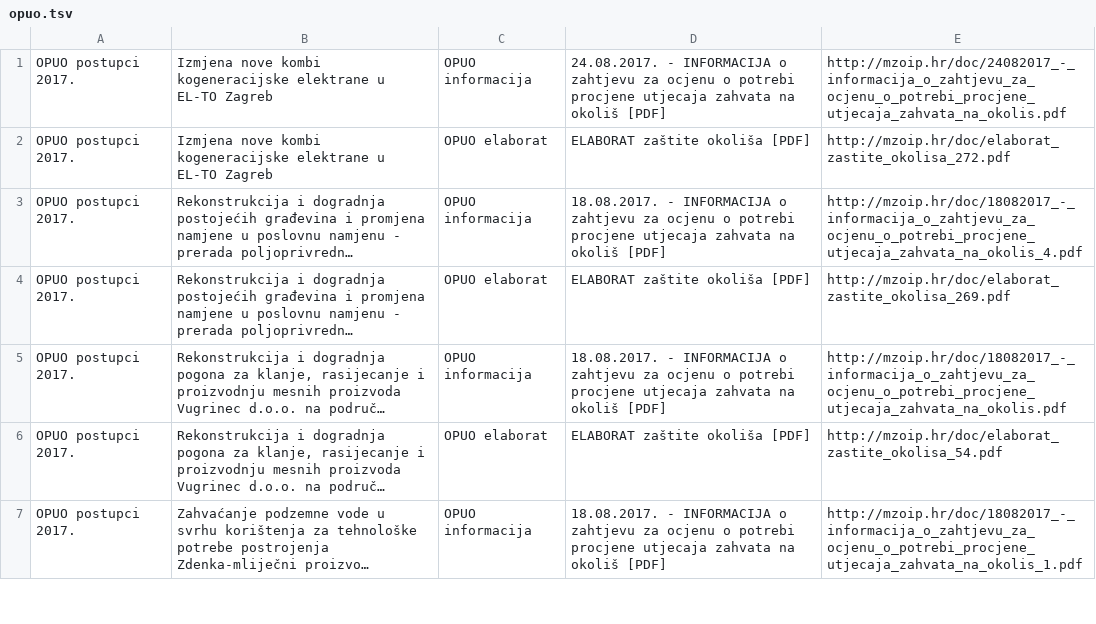
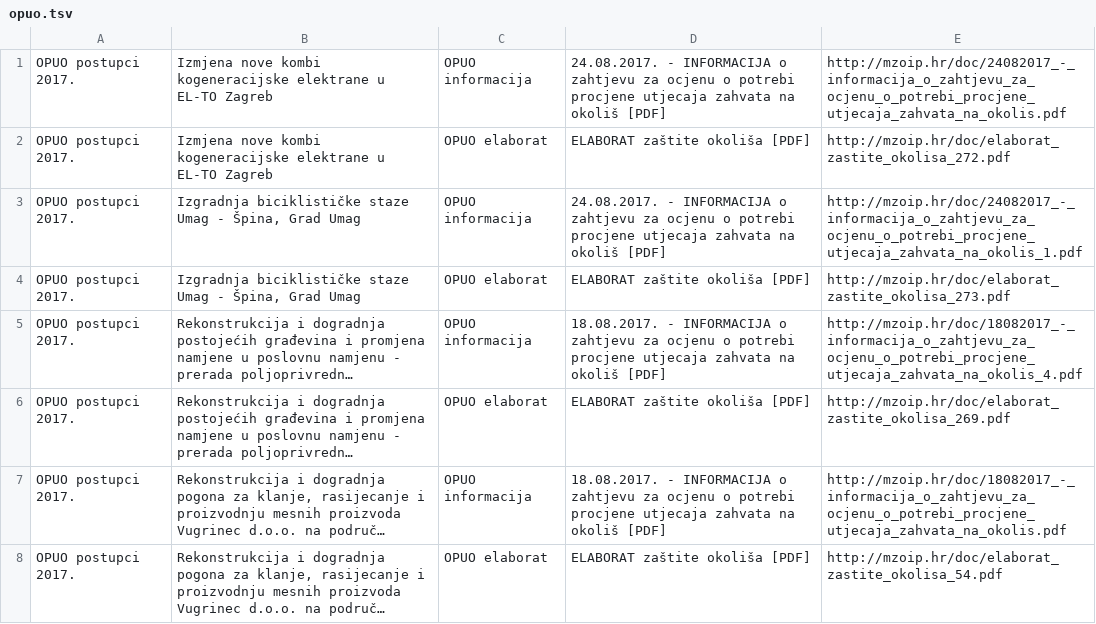
Before and after one commit to udruga-biom/puo-arhiva, a TSV file: opuo.tsv, drawn as a sheet; only a part is shown; the shorter side is filled out with more unchanged rows; long unchanged cells end in …; the diff names each change by its address in the sheet, - before the commit and + after, or states it on an @@ line.

Commit message:
2017-08-25

```diff
--- a/opuo.tsv
+++ b/opuo.tsv
+row 3: OPUO postupci 2017. | Izgradnja biciklističke staze Umag - Špina, Grad Umag | OPUO informacija | 24.08.2017. - INFORMACIJA o zahtjevu za ocjenu o potrebi procjene utjecaja zahvata na okoliš [PDF] | http://mzoip.hr/doc/24082017_-_informacija_o_zahtjevu_za_ocjenu_o_potrebi_procjene_utjecaja_zahvata_na_okolis_1.pdf
+row 4: OPUO postupci 2017. | Izgradnja biciklističke staze Umag - Špina, Grad Umag | OPUO elaborat | ELABORAT zaštite okoliša [PDF] | http://mzoip.hr/doc/elaborat_zastite_okolisa_273.pdf
```
